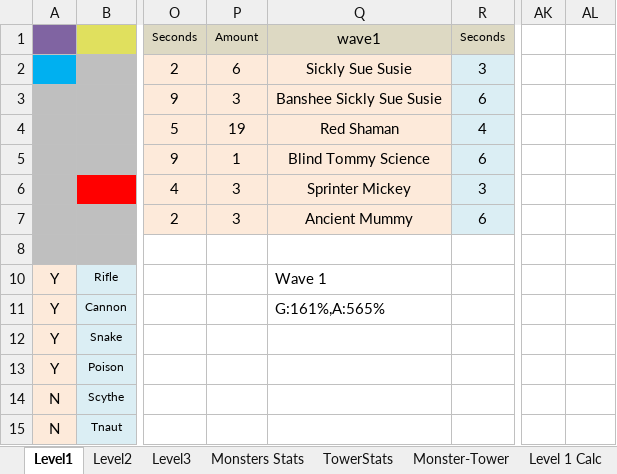
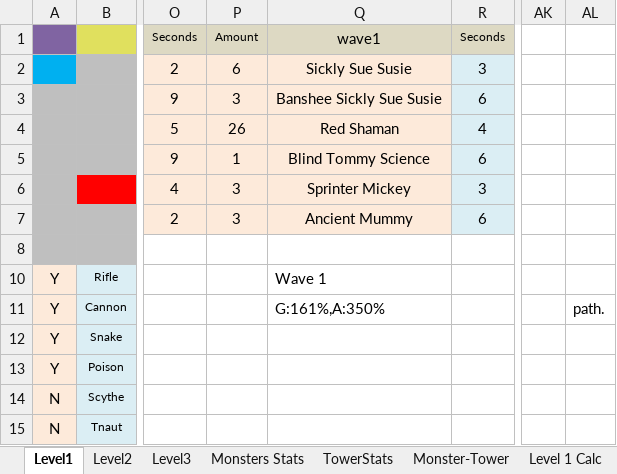
Before and after one commit to CaptainCan/td-difficulty-estimator, an Excel workbook: target/test-classes/aae_TDDesignData.xlsm, sheet Level1, drawn as a sheet; only a part is shown, gaps mark what is left out; values as stored, in another font and other column widths than the file's, no borders; charts and pictures not drawn; the diff names each change by its address in the sheet, - before the commit and + after, or states it on an @@ line.

Commit message:
Absolute Path Fix

```diff
--- a/target/test-classes/aae_TDDesignData.xlsm (sheet Level1)
+++ b/target/test-classes/aae_TDDesignData.xlsm (sheet Level1)
-P4: 19
+P4: 26
-Q11: G:161%,A:565%
+Q11: G:161%,A:350%
-AL11: (empty)
+AL11: path.
```
Also changed, not shown: sheet Level 1 Calc, charts or pictures, 14 other files.
